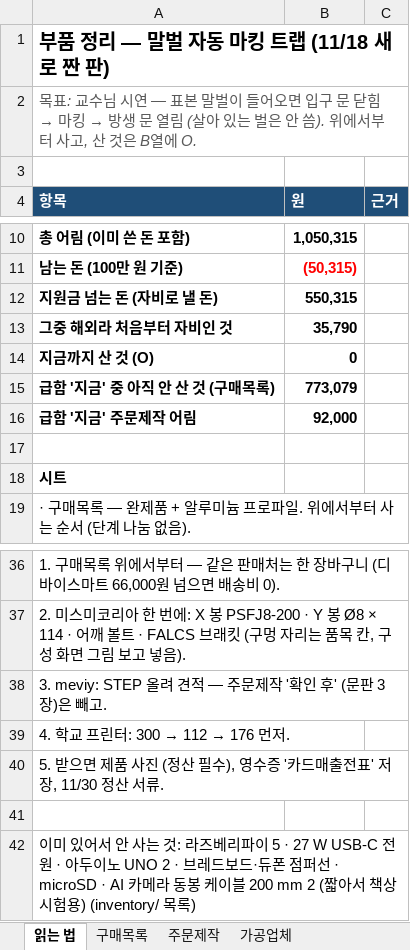
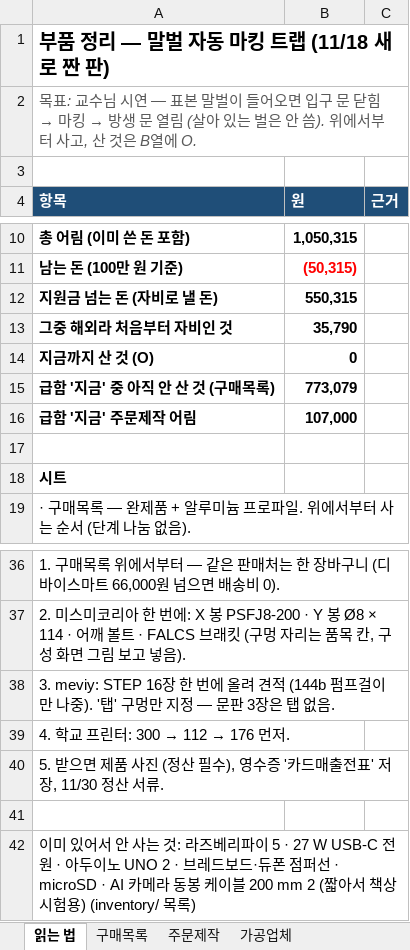
Before and after one commit to britams/-capstone-project-repo, an Excel workbook: purchase/부품정리_2026-11-18.xlsx, sheet 읽는 법, drawn as a sheet; only a part is shown, gaps mark what is left out; values as stored, in another font and other column widths than the file's, no borders; the diff names each change by its address in the sheet, - before the commit and + after, or states it on an @@ line.

```diff
--- a/purchase/부품정리_2026-11-18.xlsx (sheet 읽는 법)
+++ b/purchase/부품정리_2026-11-18.xlsx (sheet 읽는 법)
-B16 (원): 92,000
+B16 (원): 107,000
-A38 (항목): 3. meviy: STEP 올려 견적 — 주문제작 '확인 후' (문판 3장)은 빼고.
+A38 (항목): 3. meviy: STEP 16장 한 번에 올려 견적 (144b 펌프걸이만 나중). '탭' 구멍만 지정 — 문판 3장은 탭 없음.
```
Also changed, not shown: sheet 주문제작, formulas that keep their value, 5 other files.
